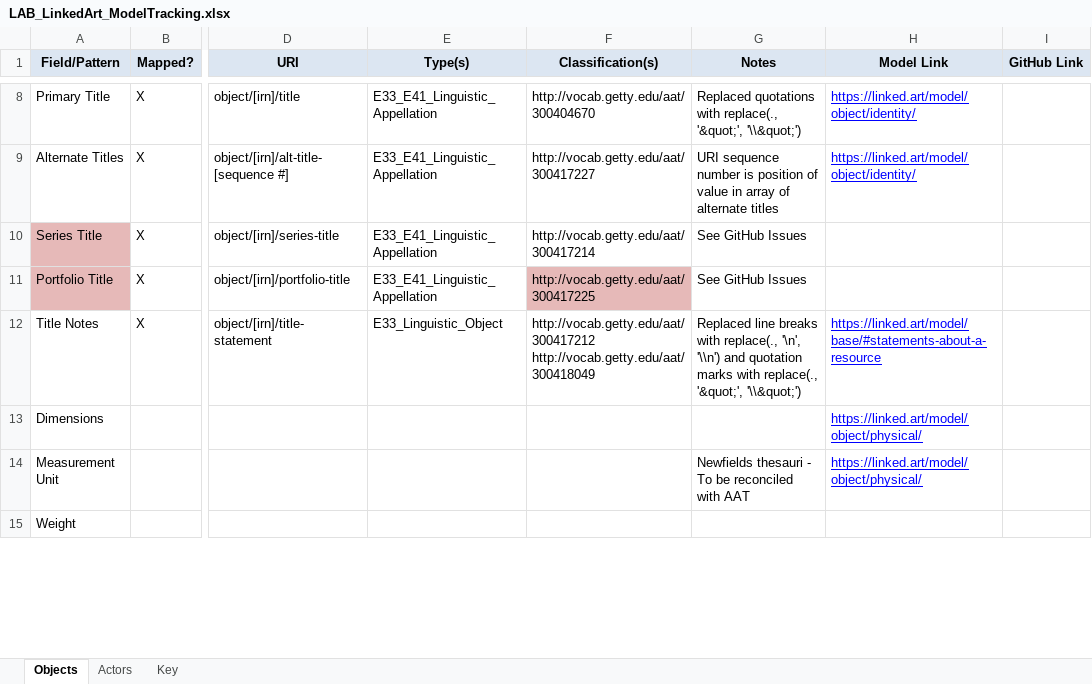
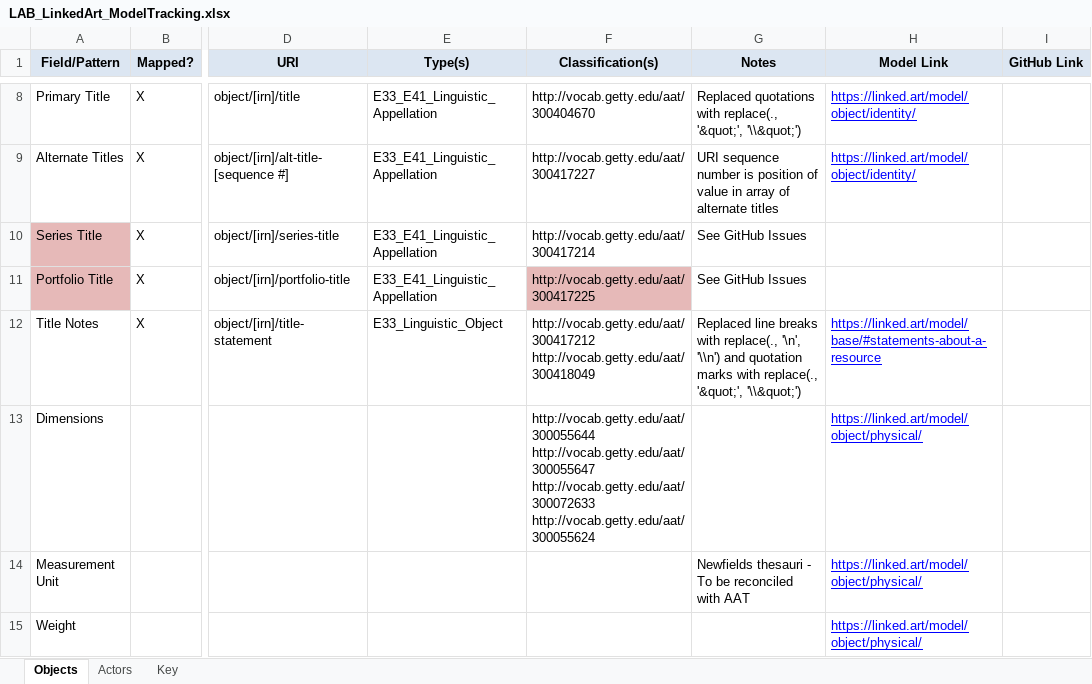
Before and after one commit to IMAmuseum/LinkedArt, an Excel workbook: Documentation/LAB_LinkedArt_ModelTracking.xlsx, sheet Objects, drawn as a sheet; only a part is shown, gaps mark what is left out; values as stored, in another font and other column widths than the file's, no borders; ↵ is a line break in a cell; the diff covers the shown part only; the diff names each change by its address in the sheet, - before the commit and + after, or states it on an @@ line.

```diff
--- a/Documentation/LAB_LinkedArt_ModelTracking.xlsx (sheet Objects)
+++ b/Documentation/LAB_LinkedArt_ModelTracking.xlsx (sheet Objects)
-F13 (Classification(s)): (empty)
+F13 (Classification(s)): http://vocab.getty.edu/aat/300055644 ↵ http://vocab.getty.edu/aat/300055647 ↵ http://vocab.getty.edu/aat/300072633 ↵ http://vocab.getty.edu/aat/300055624
-H15 (Model Link): (empty)
+H15 (Model Link): https://linked.art/model/object/physical/
```
Also changed, not shown: 2 added rows and 2 edited cells elsewhere in this sheet, 3 other files.
